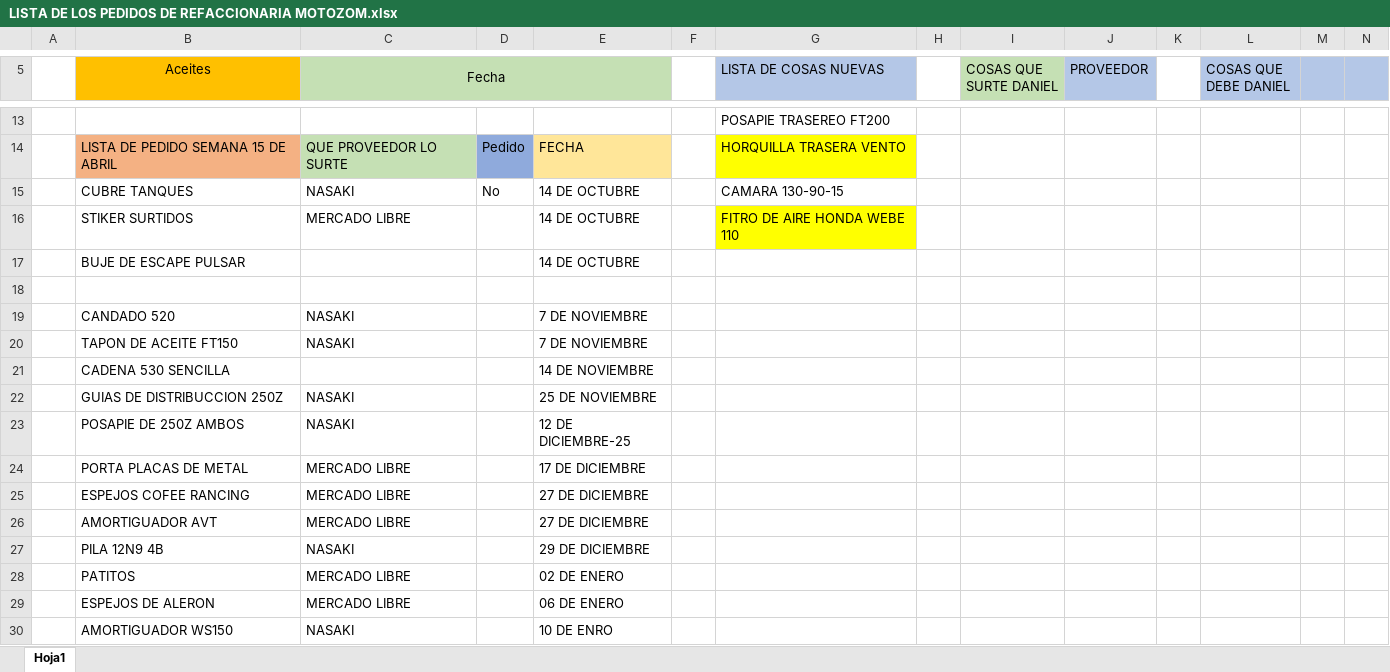
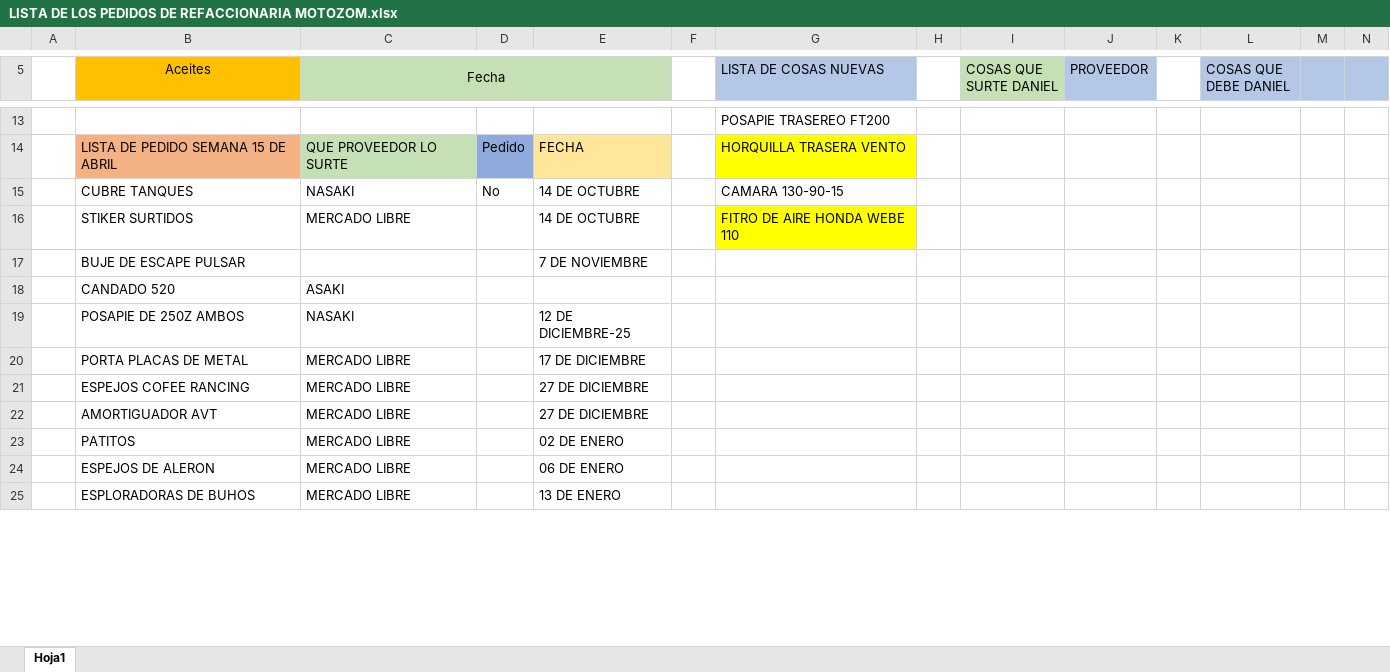
Before and after one commit to MotoZom/Motozom, an Excel workbook: cosas por pedir/LISTA DE LOS PEDIDOS DE REFACCIONARIA MOTOZOM.xlsx, sheet Hoja1, drawn as a sheet; only a part is shown, gaps mark what is left out; the shorter side is filled out with more unchanged rows; values as stored, in another font and other column widths than the file's, no borders; removed rows and columns are numbered as before the commit, all else as after; rows hold the shown columns only; the diff covers the shown part only; the diff names each change by its address in the sheet, - before the commit and + after, or states it on an @@ line.

```diff
--- a/cosas por pedir/LISTA DE LOS PEDIDOS DE REFACCIONARIA MOTOZOM.xlsx (sheet Hoja1)
+++ b/cosas por pedir/LISTA DE LOS PEDIDOS DE REFACCIONARIA MOTOZOM.xlsx (sheet Hoja1)
-E17: 14 DE OCTUBRE
+E17: 7 DE NOVIEMBRE
-row 18: (empty)
-C18 (Fecha): NASAKI
+C18 (Fecha): ASAKI
-E18: 7 DE NOVIEMBRE
+E18: (empty)
-row 20:  | TAPON DE ACEITE FT150 | NASAKI |  | 7 DE NOVIEMBRE
-row 21:  | CADENA 530 SENCILLA |  |  | 14 DE NOVIEMBRE
-row 22:  | GUIAS DE DISTRIBUCCION 250Z | NASAKI |  | 25 DE NOVIEMBRE
-row 27:  | PILA 12N9 4B | NASAKI |  | 29 DE DICIEMBRE
-row 30:  | AMORTIGUADOR WS150 | NASAKI |  | 10 DE ENRO
```
Also changed, not shown: 4 added rows, 10 removed rows and 8 edited cells elsewhere in this sheet, CORTES DE CAJA/2026/1) ENERO/LISTA DE LAS VENTAS SEMANA 4 DE ENERO.xlsx.
